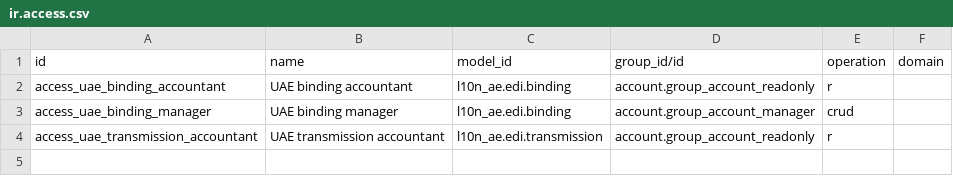
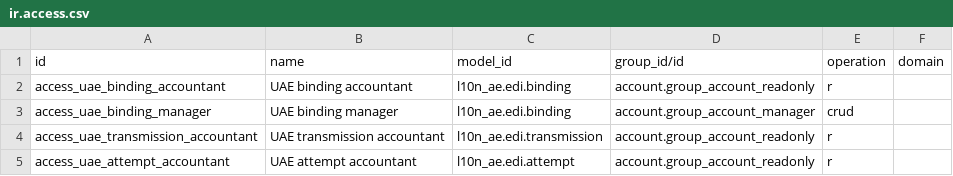
Before and after one commit to kmee/l10n-united-arab-emirates, a CSV file: l10n_ae_edi/security/ir.access.csv, drawn as a sheet.

Commit message:
[ADD] Persist UAE controlled transport attempts before remote I/O

```diff
--- a/l10n_ae_edi/security/ir.access.csv
+++ b/l10n_ae_edi/security/ir.access.csv
@@ -4 +4,2 @@ access_uae_binding_manager,UAE binding manager,l10n_ae.edi.binding,account.group
 access_uae_transmission_accountant,UAE transmission accountant,l10n_ae.edi.transmission,account.group_account_readonly,r,
+access_uae_attempt_accountant,UAE attempt accountant,l10n_ae.edi.attempt,account.group_account_readonly,r,
```
Also changed, not shown: 6 other files.
